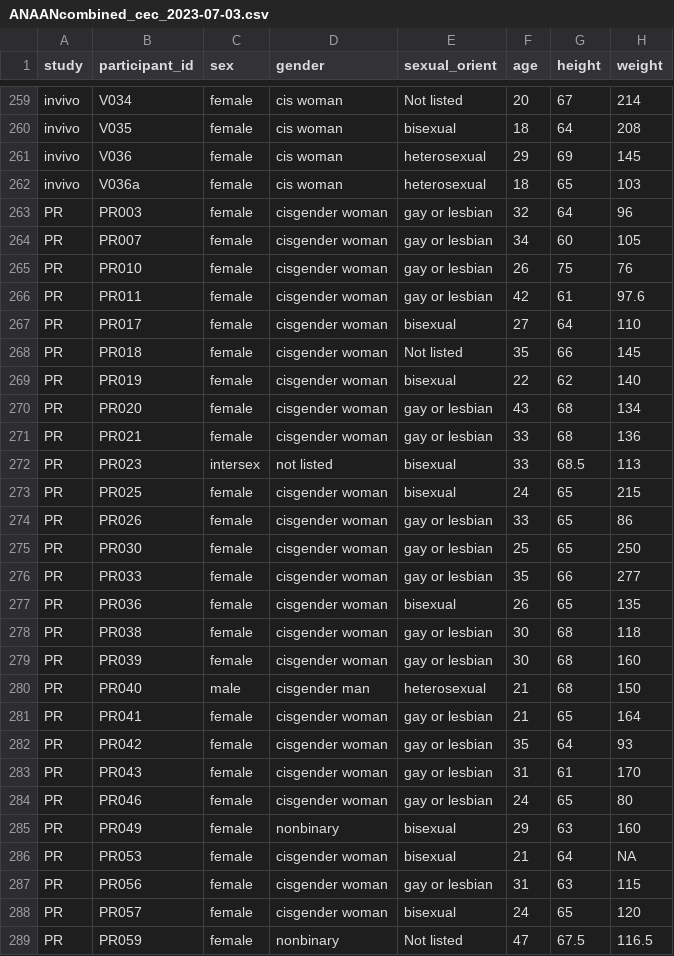
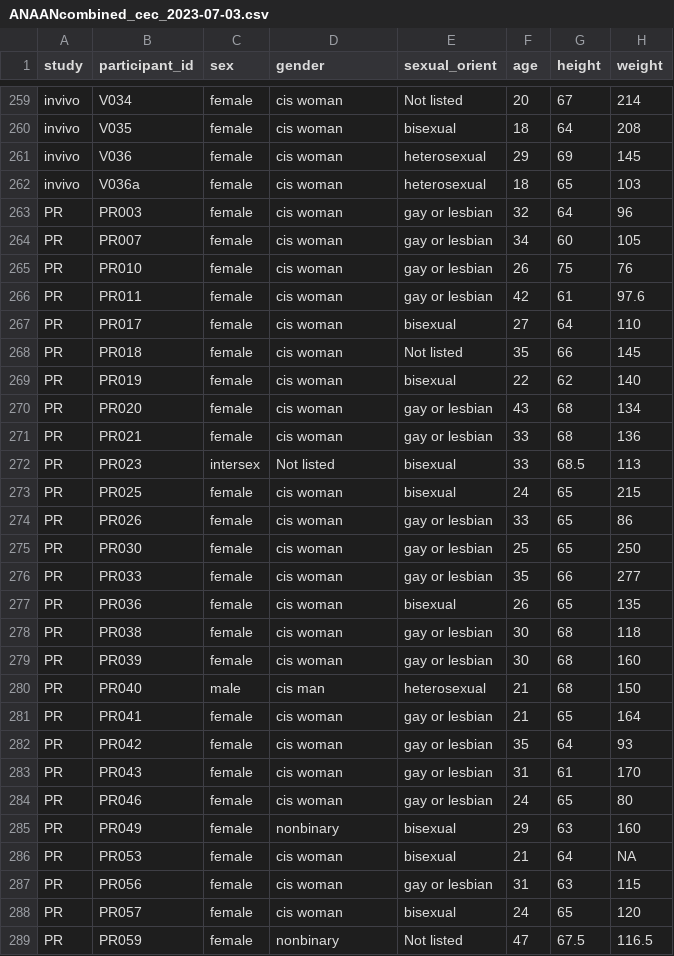
Before and after one commit to cecusack/anaan_ml, a CSV file: cleaning and combining datasets/ANAANcombined_cec_2023-07-03.csv, drawn as a sheet; only a part is shown, gaps mark what is left out; the diff covers the shown part only; the diff names each change by its address in the sheet, - before the commit and + after, or states it on an @@ line.

Commit message:
updated html, dataset with consistent factor levels, reorg some sections

```diff
--- a/cleaning and combining datasets/ANAANcombined_cec_2023-07-03.csv
+++ b/cleaning and combining datasets/ANAANcombined_cec_2023-07-03.csv
-D263:D271 (gender): cisgender woman
+D263:D271 (gender): cis woman
-D272 (gender): not listed
+D272 (gender): Not listed
-D273:D279 (gender): cisgender woman
+D273:D279 (gender): cis woman
-D280 (gender): cisgender man
+D280 (gender): cis man
-D281:D284 (gender): cisgender woman
+D281:D284 (gender): cis woman
-D286:D288 (gender): cisgender woman
+D286:D288 (gender): cis woman
```
Also changed, not shown: 148 edited cells elsewhere in this file, 2 other files.
